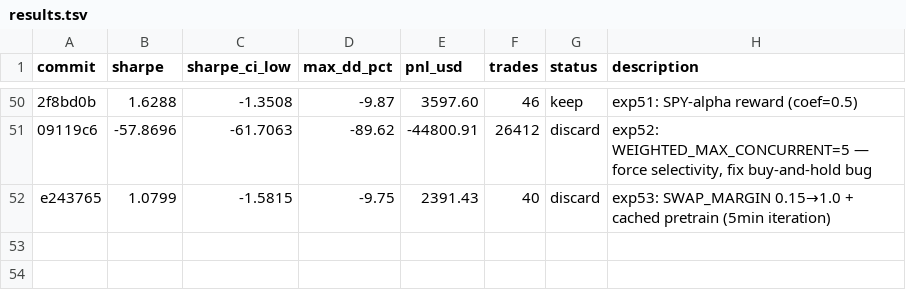
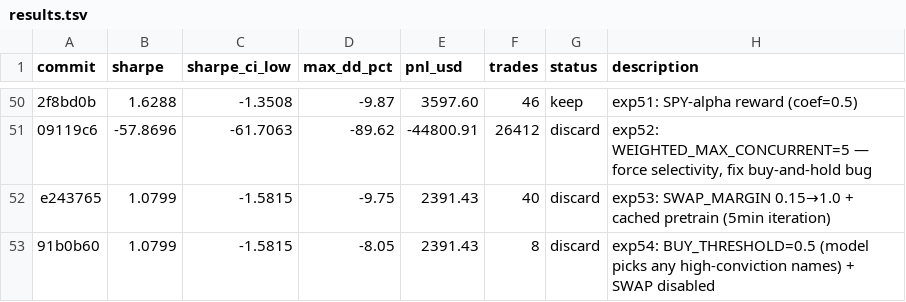
Before and after one commit to vzeman/trading-autoresearch, a TSV file: results.tsv, drawn as a sheet; only a part is shown, gaps mark what is left out; the diff names each change by its address in the sheet, - before the commit and + after, or states it on an @@ line.

Commit message:
docs: refresh iteration page + charts + results

```diff
--- a/results.tsv
+++ b/results.tsv
+row 53: 91b0b60 | 1.0799 | -1.5815 | -8.05 | 2391.43 | 8 | discard | exp54: BUY_THRESHOLD=0.5 (model picks any high-conviction names) + SWAP disabled
```
Also changed, not shown: 4 other files.
